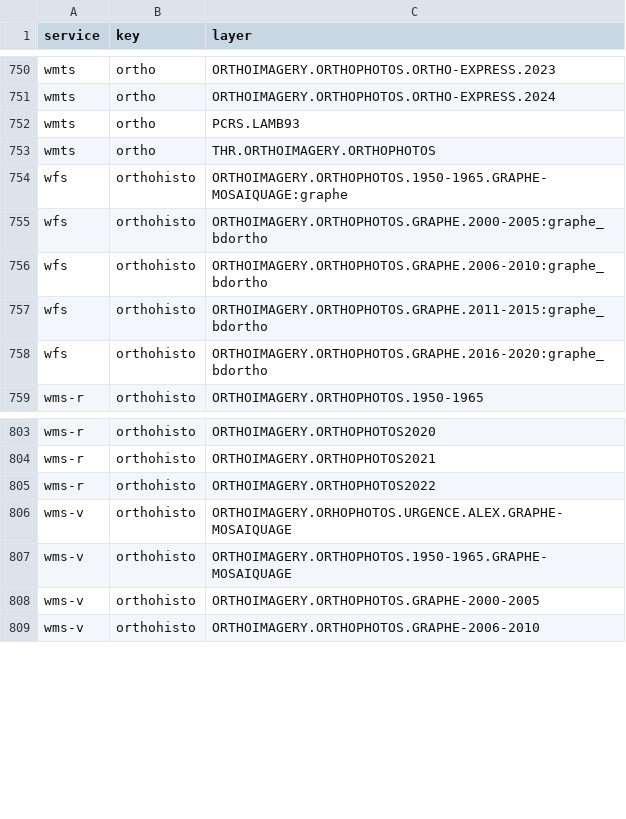
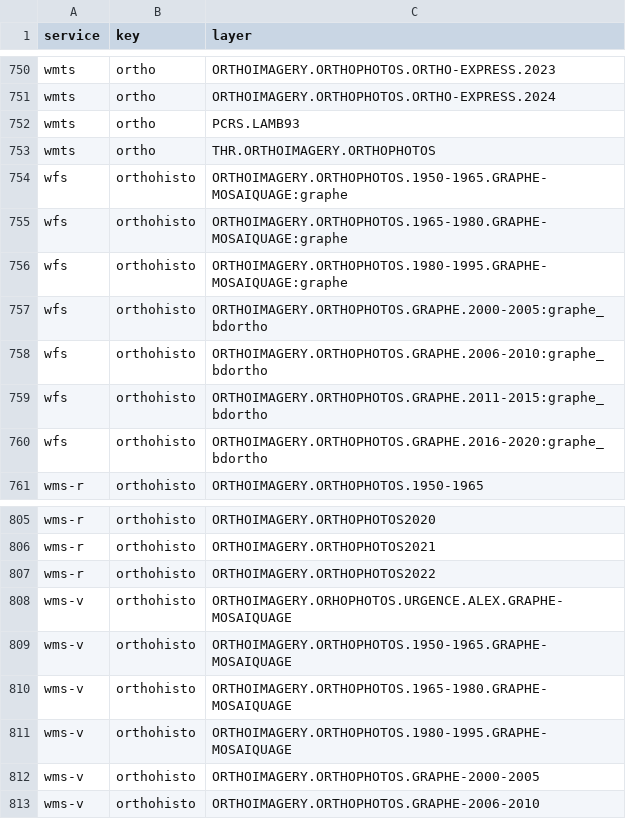
Before and after one commit to IGNF/gpf-filtered-getcapabilities, a CSV file: resources_by_key.csv, drawn as a sheet; only a part is shown, gaps mark what is left out.

```diff
--- a/resources_by_key.csv
+++ b/resources_by_key.csv
@@ -754,2 +754,4 @@ wmts,ortho,THR.ORTHOIMAGERY.ORTHOPHOTOS
 wfs,orthohisto,ORTHOIMAGERY.ORTHOPHOTOS.1950-1965.GRAPHE-MOSAIQUAGE:graphe
+wfs,orthohisto,ORTHOIMAGERY.ORTHOPHOTOS.1965-1980.GRAPHE-MOSAIQUAGE:graphe
+wfs,orthohisto,ORTHOIMAGERY.ORTHOPHOTOS.1980-1995.GRAPHE-MOSAIQUAGE:graphe
 wfs,orthohisto,ORTHOIMAGERY.ORTHOPHOTOS.GRAPHE.2000-2005:graphe_bdortho
@@ -807,2 +809,4 @@ wms-v,orthohisto,ORTHOIMAGERY.ORHOPHOTOS.URGENCE.ALEX.GRAPHE-MOSAIQUAGE
 wms-v,orthohisto,ORTHOIMAGERY.ORTHOPHOTOS.1950-1965.GRAPHE-MOSAIQUAGE
+wms-v,orthohisto,ORTHOIMAGERY.ORTHOPHOTOS.1965-1980.GRAPHE-MOSAIQUAGE
+wms-v,orthohisto,ORTHOIMAGERY.ORTHOPHOTOS.1980-1995.GRAPHE-MOSAIQUAGE
 wms-v,orthohisto,ORTHOIMAGERY.ORTHOPHOTOS.GRAPHE-2000-2005
```
Also changed, not shown: 56 other files.
